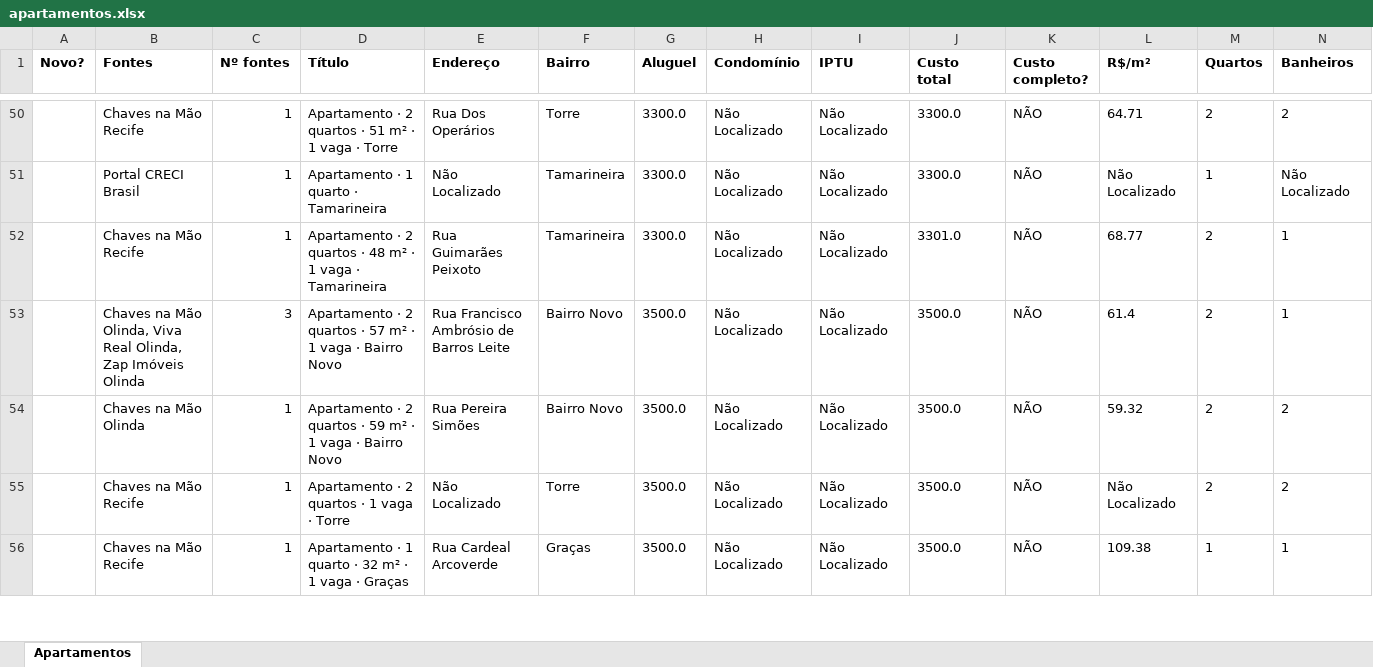
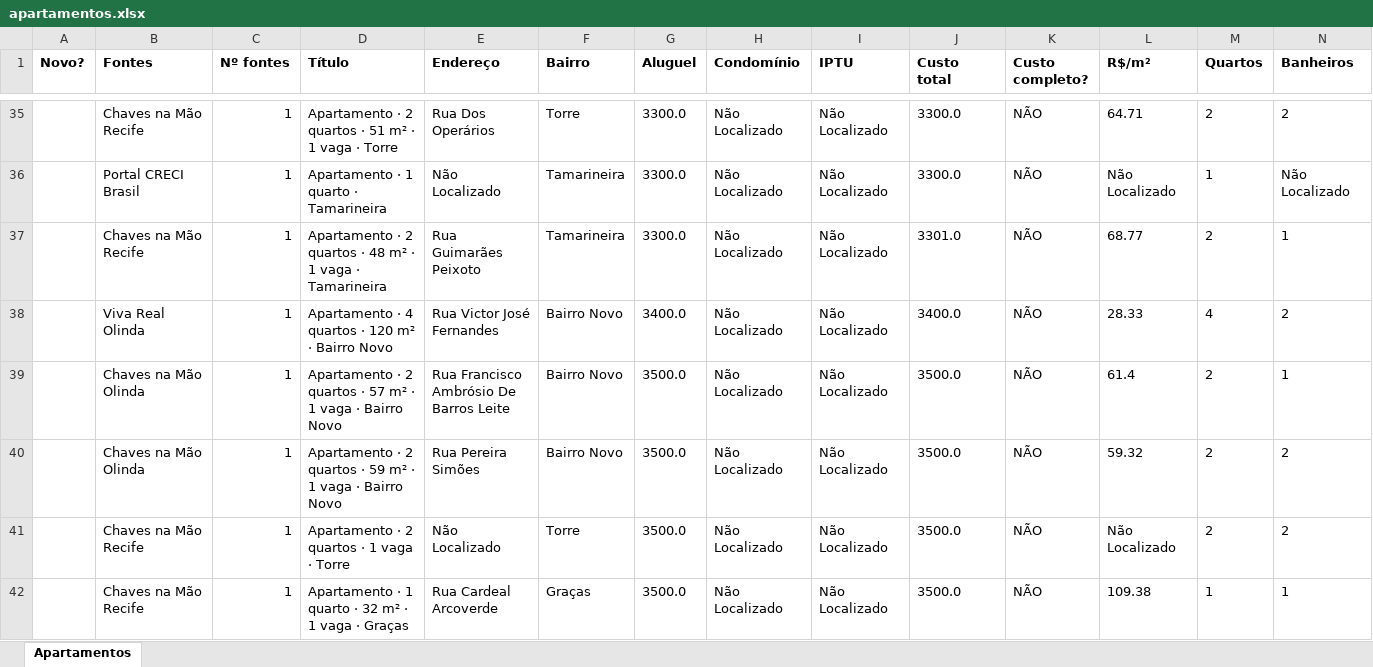
Before and after one commit to jlfig13/busca-imovel, an Excel workbook: saida/apartamentos.xlsx, sheet Apartamentos, drawn as a sheet; only a part is shown, gaps mark what is left out; values as stored, in another font and other column widths than the file's, no borders; addresses are those after the commit; rows hold the shown columns only; the diff covers the shown part only; the diff names each change by its address in the sheet, - before the commit and + after, or states it on an @@ line.

```diff
--- a/saida/apartamentos.xlsx (sheet Apartamentos)
+++ b/saida/apartamentos.xlsx (sheet Apartamentos)
+row 38:  | Viva Real Olinda | 1 | Apartamento · 4 quartos · 120 m² · Bairro Novo | Rua Victor José Fernandes | Bairro Novo | 3400.0 | Não Localizado | Não Localizado | 3400.0 | NÃO | 28.33 | 4 | 2
-B39 (Fontes): Chaves na Mão Olinda, Viva Real Olinda, Zap Imóveis Olinda
+B39 (Fontes): Chaves na Mão Olinda
-C39 (Nº fontes): 3
+C39 (Nº fontes): 1
-E39 (Endereço): Rua Francisco Ambrósio de Barros Leite
+E39 (Endereço): Rua Francisco Ambrósio De Barros Leite
```
Also changed, not shown: 7 added rows, 26 removed rows and 20 edited cells elsewhere in this sheet, 1 other file.
